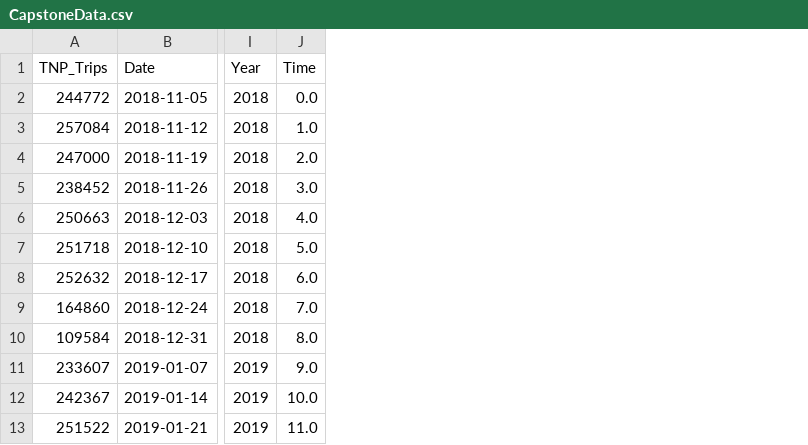
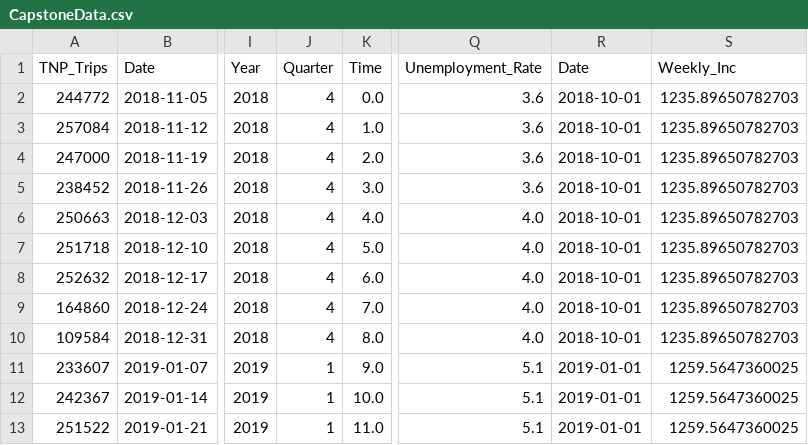
Before and after one commit to stevenkotansky/fueling-disruption, a CSV file: CapstoneData.csv, drawn as a sheet; only a part is shown, gaps mark what is left out; the diff names each change by its address in the sheet, - before the commit and + after, or states it on an @@ line.

```diff
--- a/CapstoneData.csv
+++ b/CapstoneData.csv
+column J (Quarter), rows 2-13: 4 | 4 | 4 | 4 | 4 | 4 | 4 | 4 | 4 | 1 | 1 | 1
+column Q (Unemployment_Rate), rows 2-13: 3.6 | 3.6 | 3.6 | 3.6 | 4.0 | 4.0 | 4.0 | 4.0 | 4.0 | 5.1 | 5.1 | 5.1
+column R (Date), rows 2-13: 2018-10-01 | 2018-10-01 | 2018-10-01 | 2018-10-01 | 2018-10-01 | 2018-10-01 | 2018-10-01 | 2018-10-01 | 2018-10-01 | 2019-01-01 | 2019-01-01 | 2019-01-01
+column S (Weekly_Inc), rows 2-13: 1235.89650782703 | 1235.89650782703 | 1235.89650782703 | 1235.89650782703 | 1235.89650782703 | 1235.89650782703 | 1235.89650782703 | 1235.89650782703 | 1235.89650782703 | 1259.5647360025 | 1259.5647360025 | 1259.5647360025
```
Also changed, not shown: 2 other files.
